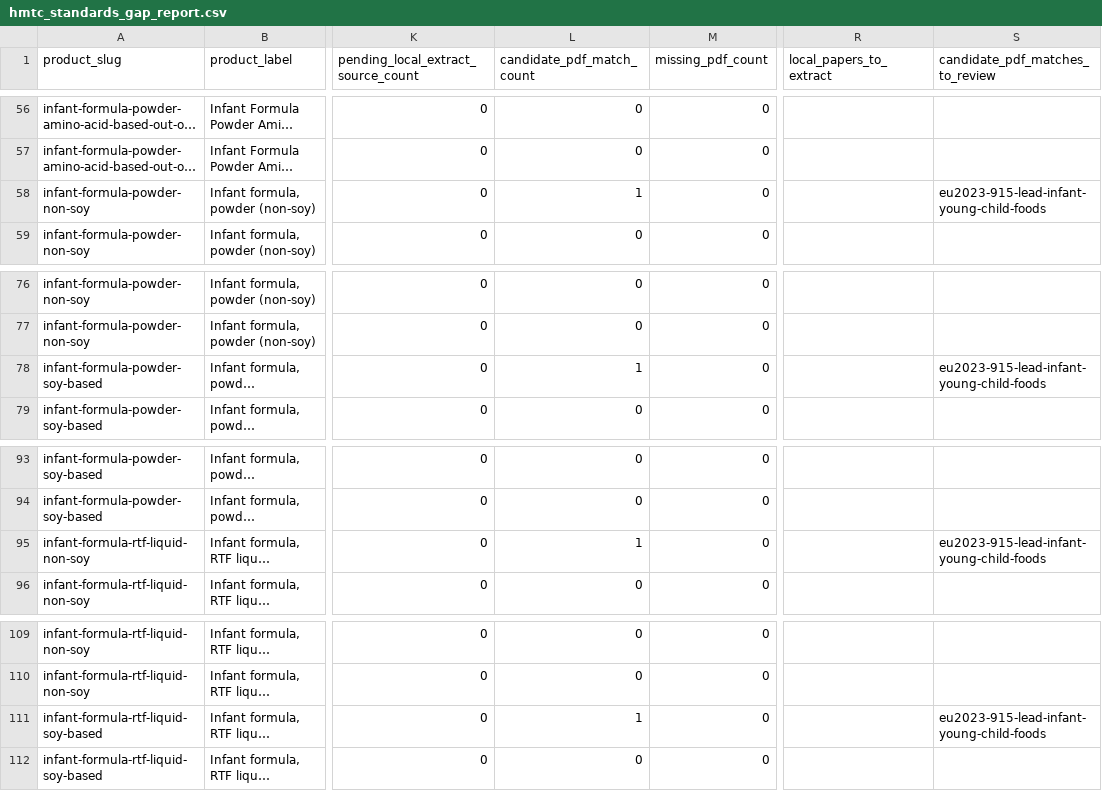
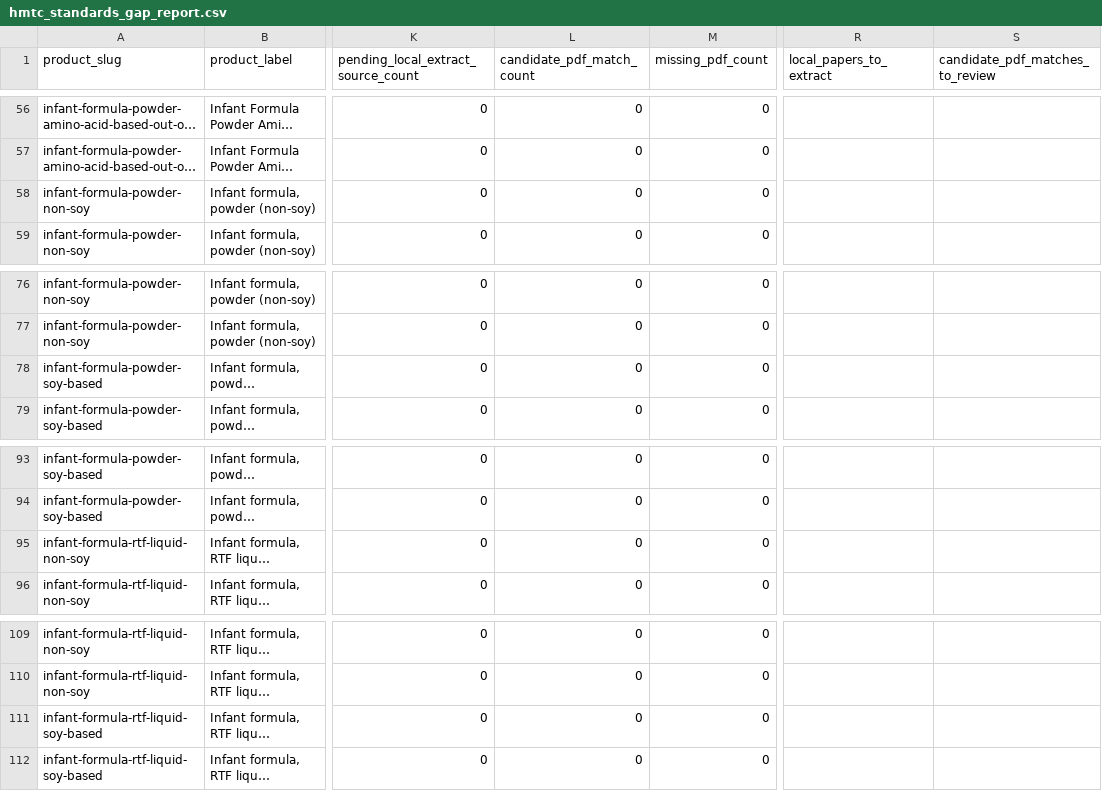
Before and after one commit to paleofoundation/heavymetalindex, a CSV file: data/evidence/hmtc_standards_gap_report.csv, drawn as a sheet; only a part is shown, gaps mark what is left out; long unchanged cells end in …; the diff names each change by its address in the sheet, - before the commit and + after, or states it on an @@ line.

```diff
--- a/data/evidence/hmtc_standards_gap_report.csv
+++ b/data/evidence/hmtc_standards_gap_report.csv
-L58 (candidate_pdf_match_count): 1
+L58 (candidate_pdf_match_count): 0
-S58 (candidate_pdf_matches_to_review): eu2023-915-lead-infant-young-child-foods
+S58 (candidate_pdf_matches_to_review): (empty)
-L78 (candidate_pdf_match_count): 1
+L78 (candidate_pdf_match_count): 0
-S78 (candidate_pdf_matches_to_review): eu2023-915-lead-infant-young-child-foods
+S78 (candidate_pdf_matches_to_review): (empty)
-L95 (candidate_pdf_match_count): 1
+L95 (candidate_pdf_match_count): 0
-S95 (candidate_pdf_matches_to_review): eu2023-915-lead-infant-young-child-foods
+S95 (candidate_pdf_matches_to_review): (empty)
-L111 (candidate_pdf_match_count): 1
+L111 (candidate_pdf_match_count): 0
-S111 (candidate_pdf_matches_to_review): eu2023-915-lead-infant-young-child-foods
+S111 (candidate_pdf_matches_to_review): (empty)
```
Also changed, not shown: data/evidence/product_source_routing_audit.csv, 6 other files.
